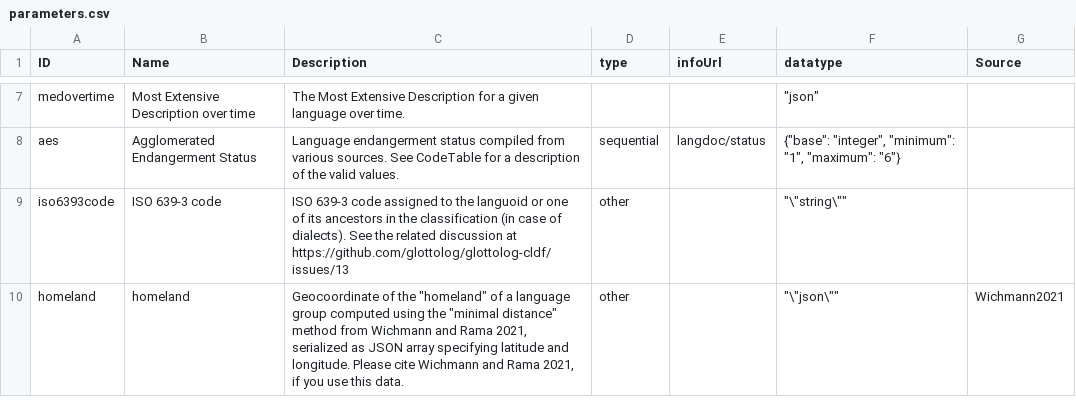
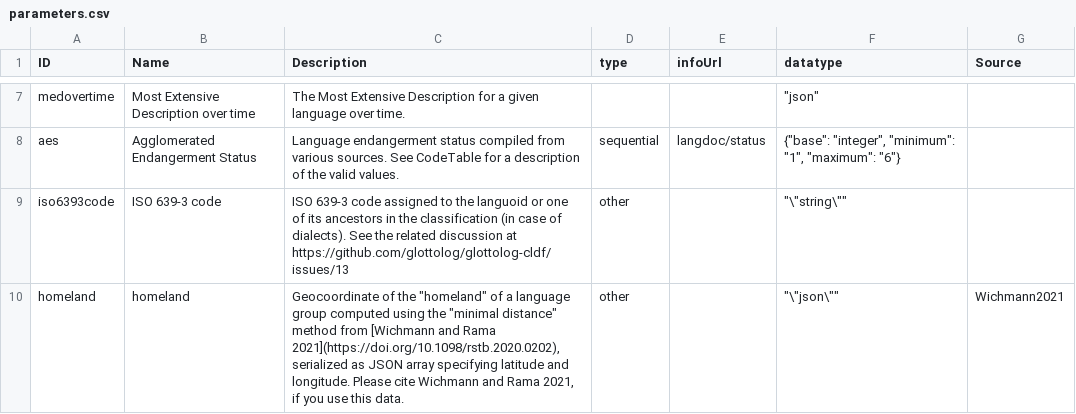
Before and after one commit to glottolog/glottolog-cldf, a CSV file: cldf/parameters.csv, drawn as a sheet; only a part is shown, gaps mark what is left out.

```diff
--- a/cldf/parameters.csv
+++ b/cldf/parameters.csv
@@ -9,2 +9,2 @@ aes,Agglomerated Endangerment Status,Language endangerment status compiled from
 iso6393code,ISO 639-3 code,ISO 639-3 code assigned to the languoid or one of its ancestors in the classification (in case of dialects). See the related discussion at https://github.com/glottolog/glottolog-cldf/issues/13,other,,"""\""string\""""",
-homeland,homeland,"Geocoordinate of the ""homeland"" of a language group computed using the ""minimal distance"" method from Wichmann and Rama 2021, serialized as JSON array specifying latitude and longitude. Please cite Wichmann and Rama 2021, if you use this data.",other,,"""\""json\""""",Wichmann2021
+homeland,homeland,"Geocoordinate of the ""homeland"" of a language group computed using the ""minimal distance"" method from [Wichmann and Rama 2021](https://doi.org/10.1098/rstb.2020.0202), serialized as JSON array specifying latitude and longitude. Please cite Wichmann and Rama 2021, if you use this data.",other,,"""\""json\""""",Wichmann2021
```
Also changed, not shown: 5 other files.
